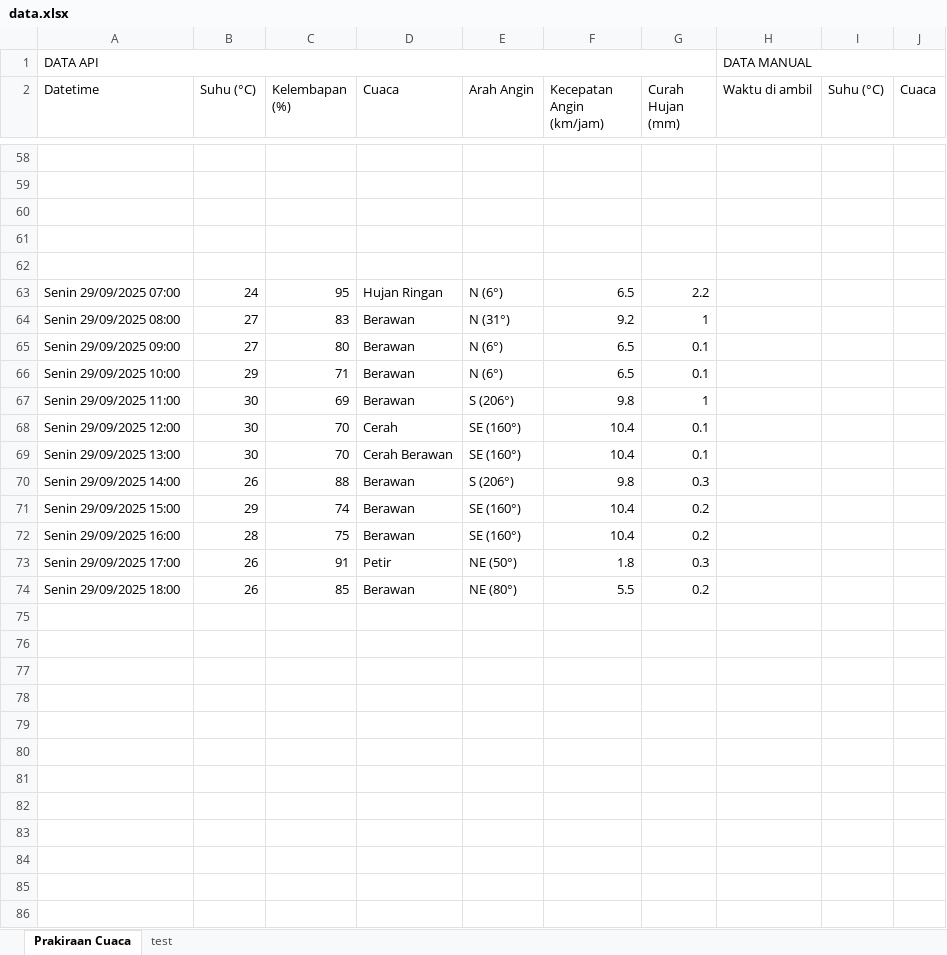
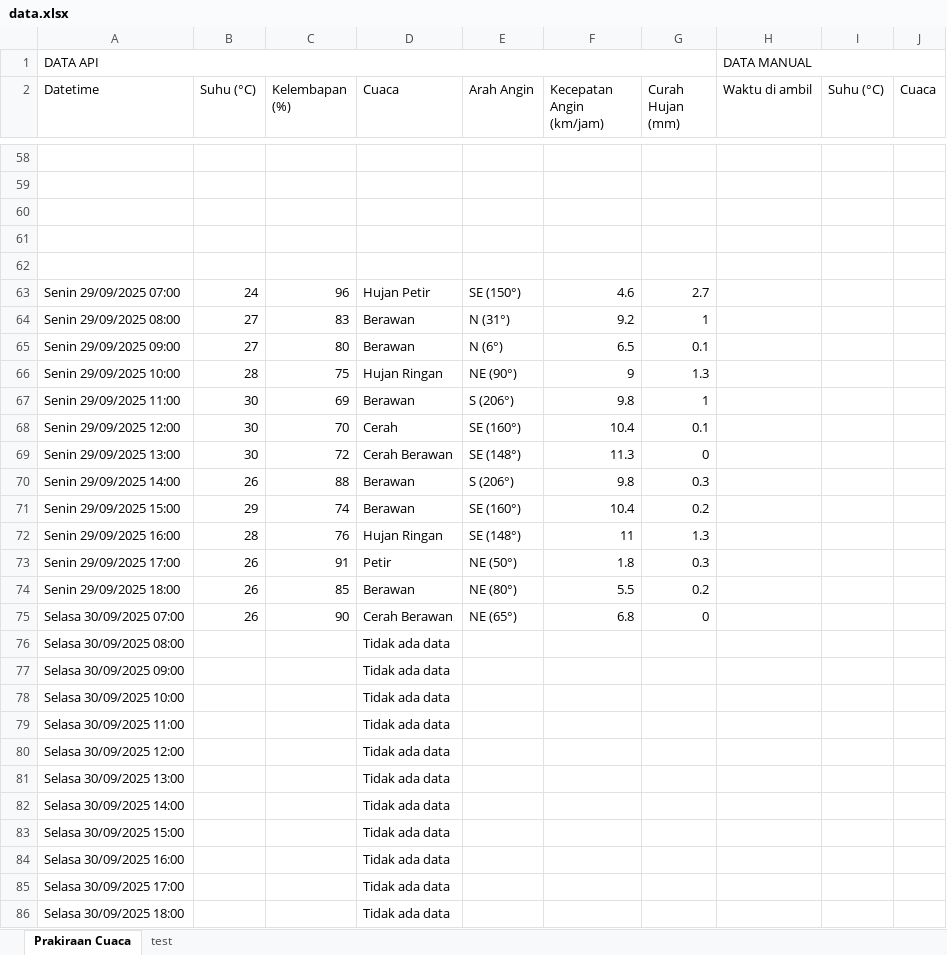
Before and after one commit to RIKASHIKI/collect_weather_data, an Excel workbook: data.xlsx, sheet Prakiraan Cuaca, drawn as a sheet; only a part is shown, gaps mark what is left out; values as stored, in another font and other column widths than the file's, no borders; removed rows and columns are numbered as before the commit, all else as after; the diff covers the shown part only; the diff names each change by its address in the sheet, - before the commit and + after, or states it on an @@ line.

```diff
--- a/data.xlsx (sheet Prakiraan Cuaca)
+++ b/data.xlsx (sheet Prakiraan Cuaca)
-C63 (Kelembapan (%)): 95
+C63 (Kelembapan (%)): 96
-D63 (Cuaca): Hujan Ringan
+D63 (Cuaca): Hujan Petir
-E63 (Arah Angin): N (6°)
+E63 (Arah Angin): SE (150°)
-F63 (Kecepatan Angin (km/jam)): 6.5
+F63 (Kecepatan Angin (km/jam)): 4.6
-G63 (Curah Hujan (mm)): 2.2
+G63 (Curah Hujan (mm)): 2.7
-row 66: Senin 29/09/2025 10:00 | 29 | 71 | Berawan | N (6°) | 6.5 | 0.1
+row 66: Senin 29/09/2025 10:00 | 28 | 75 | Hujan Ringan | NE (90°) | 9 | 1.3
-C69 (Kelembapan (%)): 70
+C69 (Kelembapan (%)): 72
-E69 (Arah Angin): SE (160°)
+E69 (Arah Angin): SE (148°)
-F69 (Kecepatan Angin (km/jam)): 10.4
+F69 (Kecepatan Angin (km/jam)): 11.3
-G69 (Curah Hujan (mm)): 0.1
+G69 (Curah Hujan (mm)): 0
-C72 (Kelembapan (%)): 75
+C72 (Kelembapan (%)): 76
-D72 (Cuaca): Berawan
+D72 (Cuaca): Hujan Ringan
-E72 (Arah Angin): SE (160°)
+E72 (Arah Angin): SE (148°)
-F72 (Kecepatan Angin (km/jam)): 10.4
+F72 (Kecepatan Angin (km/jam)): 11
-G72 (Curah Hujan (mm)): 0.2
+G72 (Curah Hujan (mm)): 1.3
+row 75: Selasa 30/09/2025 07:00 | 26 | 90 | Cerah Berawan | NE (65°) | 6.8 | 0
+row 76: Selasa 30/09/2025 08:00 |  |  | Tidak ada data
+row 77: Selasa 30/09/2025 09:00 |  |  | Tidak ada data
+row 78: Selasa 30/09/2025 10:00 |  |  | Tidak ada data
+row 79: Selasa 30/09/2025 11:00 |  |  | Tidak ada data
+row 80: Selasa 30/09/2025 12:00 |  |  | Tidak ada data
+row 81: Selasa 30/09/2025 13:00 |  |  | Tidak ada data
+row 82: Selasa 30/09/2025 14:00 |  |  | Tidak ada data
+row 83: Selasa 30/09/2025 15:00 |  |  | Tidak ada data
+row 84: Selasa 30/09/2025 16:00 |  |  | Tidak ada data
+row 85: Selasa 30/09/2025 17:00 |  |  | Tidak ada data
+row 86: Selasa 30/09/2025 18:00 |  |  | Tidak ada data
```
Also changed, not shown: 1 added row, 1 removed row and 11 edited cells elsewhere in this sheet, 1 other file.
